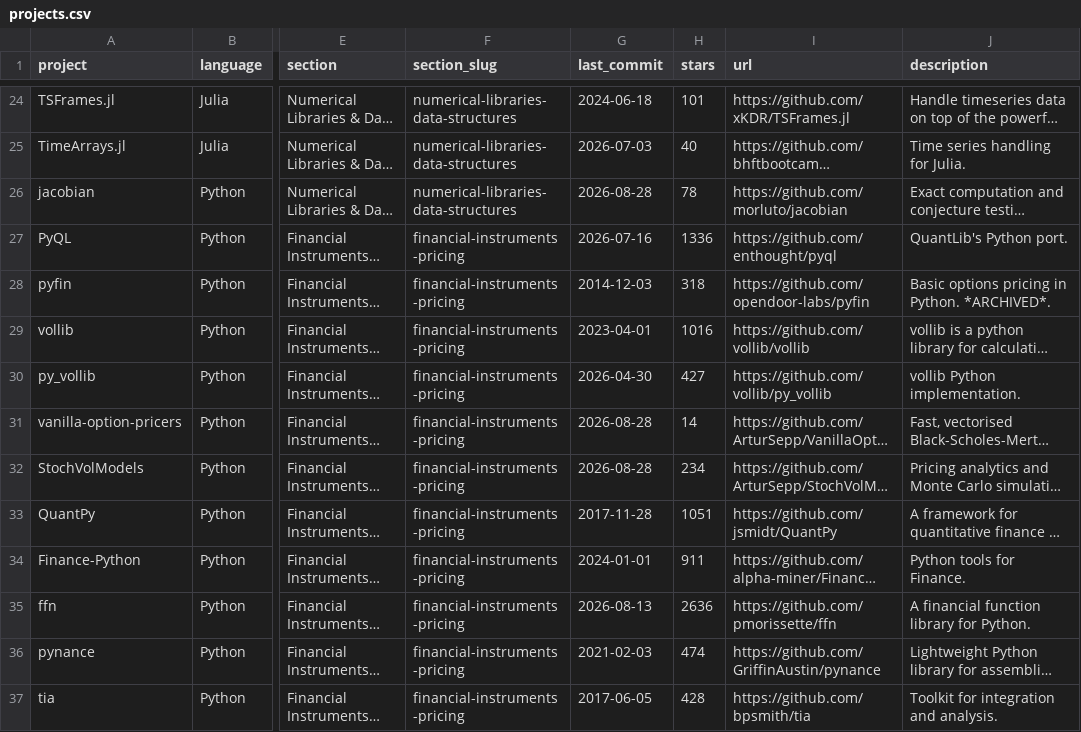
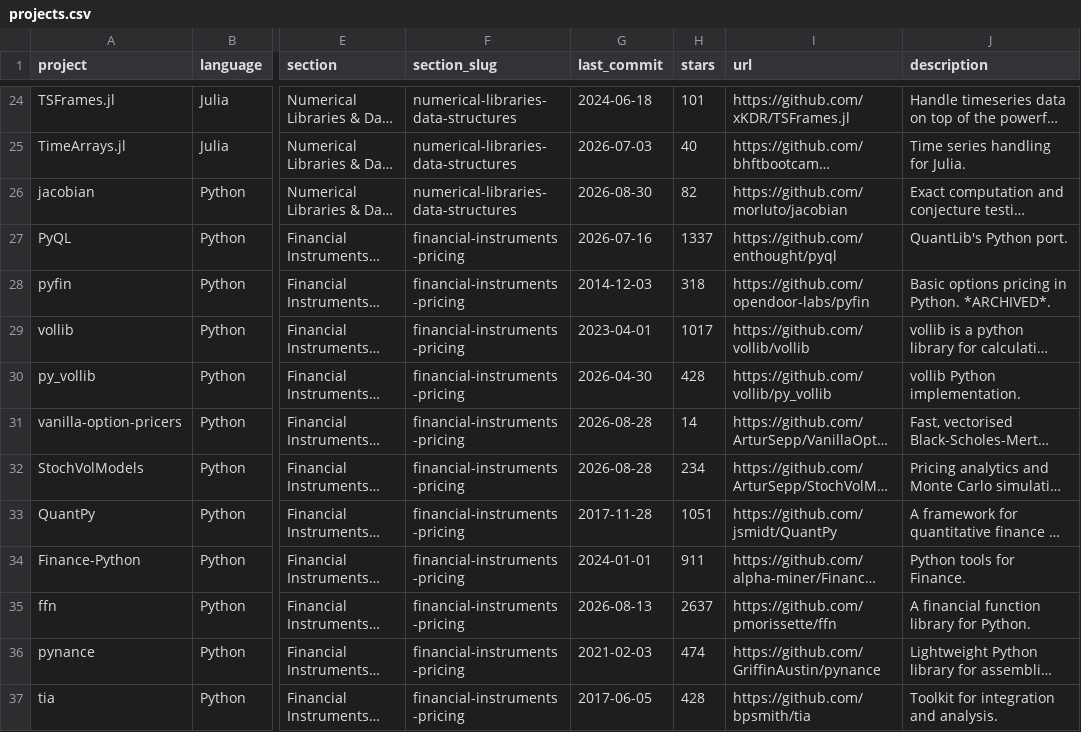
Before and after one commit to tschm/awesome-quant, a CSV file: projects.csv, drawn as a sheet; only a part is shown, gaps mark what is left out; long unchanged cells end in …; the diff covers the shown part only; the diff names each change by its address in the sheet, - before the commit and + after, or states it on an @@ line.

```diff
--- a/projects.csv
+++ b/projects.csv
-G26 (last_commit): 2026-08-28
+G26 (last_commit): 2026-08-30
-H26 (stars): 78
+H26 (stars): 82
-H27 (stars): 1336
+H27 (stars): 1337
-H29 (stars): 1016
+H29 (stars): 1017
-H30 (stars): 427
+H30 (stars): 428
-H35 (stars): 2636
+H35 (stars): 2637
```
Also changed, not shown: 134 edited cells elsewhere in this file, 1 other file.
